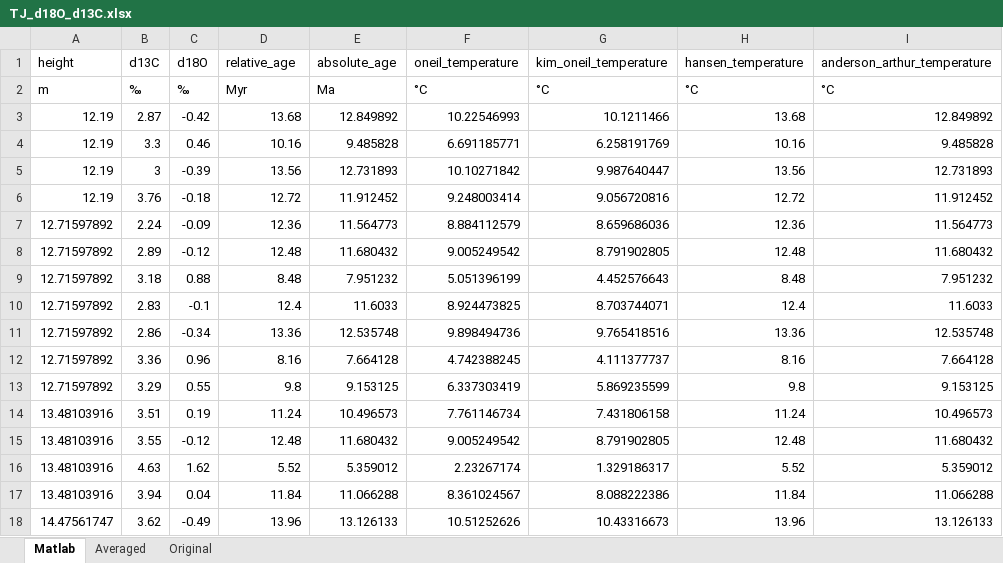
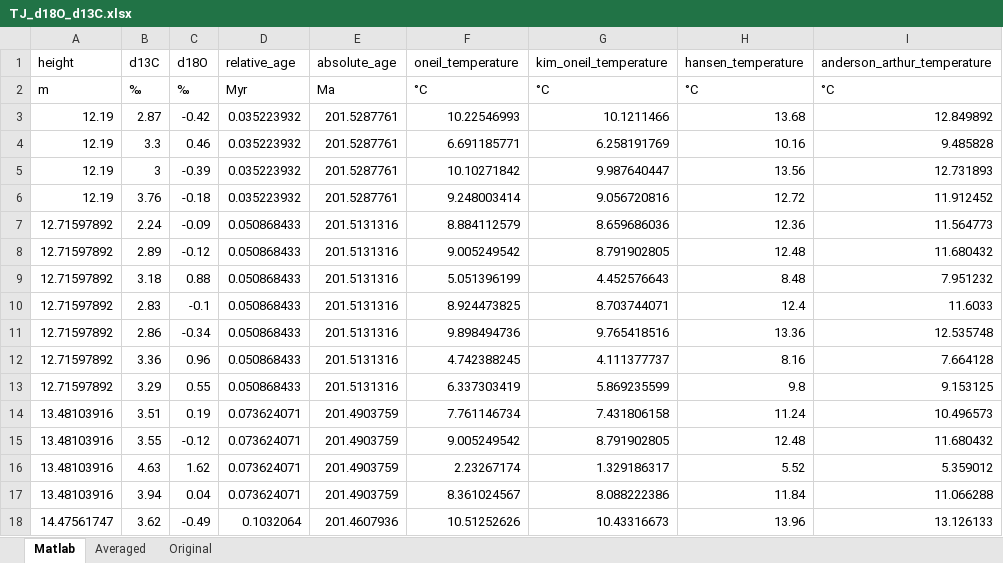
Before and after one commit to St-Andrews-Isotope-Geochemistry/Triassic-Jurassic-CO2, an Excel workbook: Trudgill_et_al_202X/Data/TJ_d18O_d13C.xlsx, sheet Matlab, drawn as a sheet; only a part is shown; values as stored, in another font and other column widths than the file's, no borders; the diff covers the shown part only; the diff names each change by its address in the sheet, - before the commit and + after, or states it on an @@ line.

```diff
--- a/Trudgill_et_al_202X/Data/TJ_d18O_d13C.xlsx (sheet Matlab)
+++ b/Trudgill_et_al_202X/Data/TJ_d18O_d13C.xlsx (sheet Matlab)
-D3 (relative_age): 13.68
+D3 (relative_age): 0.035223932
-E3 (absolute_age): 12.849892
+E3 (absolute_age): 201.5287761
-D4 (relative_age): 10.16
+D4 (relative_age): 0.035223932
-E4 (absolute_age): 9.485828
+E4 (absolute_age): 201.5287761
-D5 (relative_age): 13.56
+D5 (relative_age): 0.035223932
-E5 (absolute_age): 12.731893
+E5 (absolute_age): 201.5287761
-D6 (relative_age): 12.72
+D6 (relative_age): 0.035223932
-E6 (absolute_age): 11.912452
+E6 (absolute_age): 201.5287761
-D7 (relative_age): 12.36
+D7 (relative_age): 0.050868433
-E7 (absolute_age): 11.564773
+E7 (absolute_age): 201.5131316
-D8 (relative_age): 12.48
+D8 (relative_age): 0.050868433
-E8 (absolute_age): 11.680432
+E8 (absolute_age): 201.5131316
-D9 (relative_age): 8.48
+D9 (relative_age): 0.050868433
-E9 (absolute_age): 7.951232
+E9 (absolute_age): 201.5131316
-D10 (relative_age): 12.4
+D10 (relative_age): 0.050868433
-E10 (absolute_age): 11.6033
+E10 (absolute_age): 201.5131316
-D11 (relative_age): 13.36
+D11 (relative_age): 0.050868433
-E11 (absolute_age): 12.535748
+E11 (absolute_age): 201.5131316
-D12 (relative_age): 8.16
+D12 (relative_age): 0.050868433
-E12 (absolute_age): 7.664128
+E12 (absolute_age): 201.5131316
-D13 (relative_age): 9.8
+D13 (relative_age): 0.050868433
-E13 (absolute_age): 9.153125
+E13 (absolute_age): 201.5131316
-D14 (relative_age): 11.24
+D14 (relative_age): 0.073624071
-E14 (absolute_age): 10.496573
+E14 (absolute_age): 201.4903759
-D15 (relative_age): 12.48
+D15 (relative_age): 0.073624071
-E15 (absolute_age): 11.680432
+E15 (absolute_age): 201.4903759
-D16 (relative_age): 5.52
+D16 (relative_age): 0.073624071
-E16 (absolute_age): 5.359012
+E16 (absolute_age): 201.4903759
-D17 (relative_age): 11.84
+D17 (relative_age): 0.073624071
-E17 (absolute_age): 11.066288
+E17 (absolute_age): 201.4903759
-D18 (relative_age): 13.96
+D18 (relative_age): 0.1032064
-E18 (absolute_age): 13.126133
+E18 (absolute_age): 201.4607936
```
Also changed, not shown: 126 edited cells elsewhere in this sheet, Trudgill_et_al_202X/Data/TJ_d11B_pH.xlsx, 9 other files.
